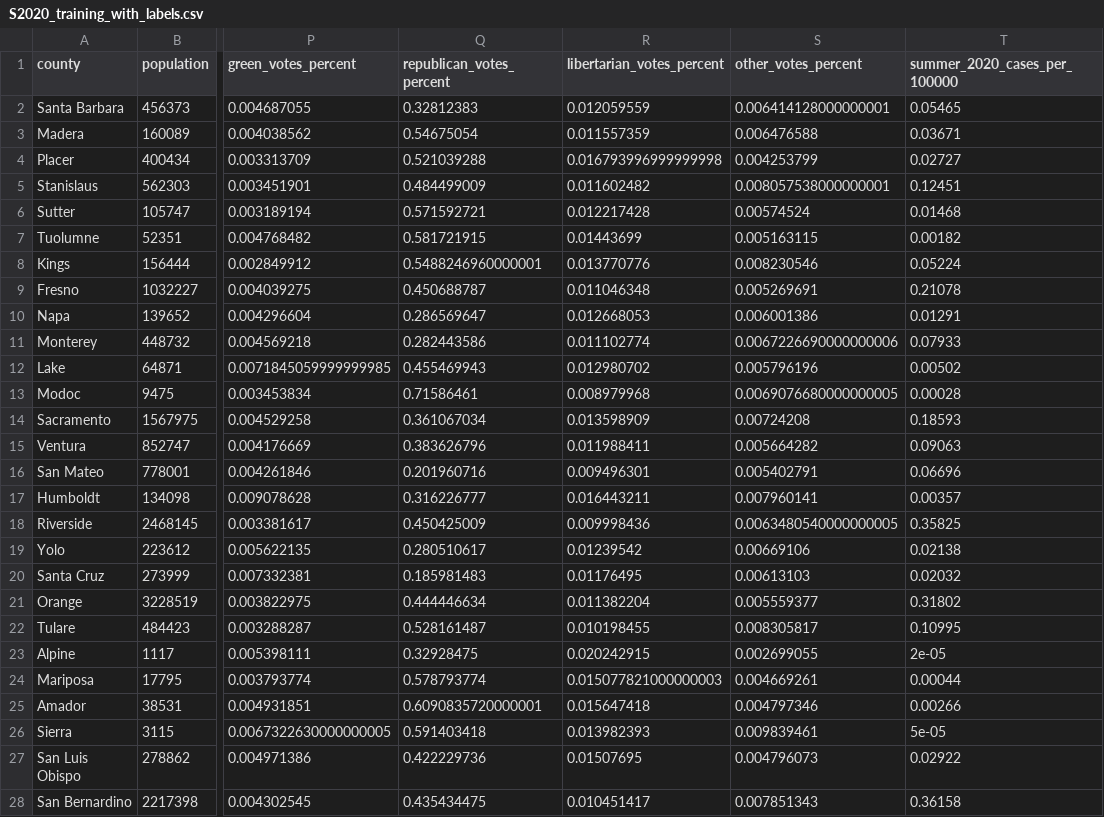
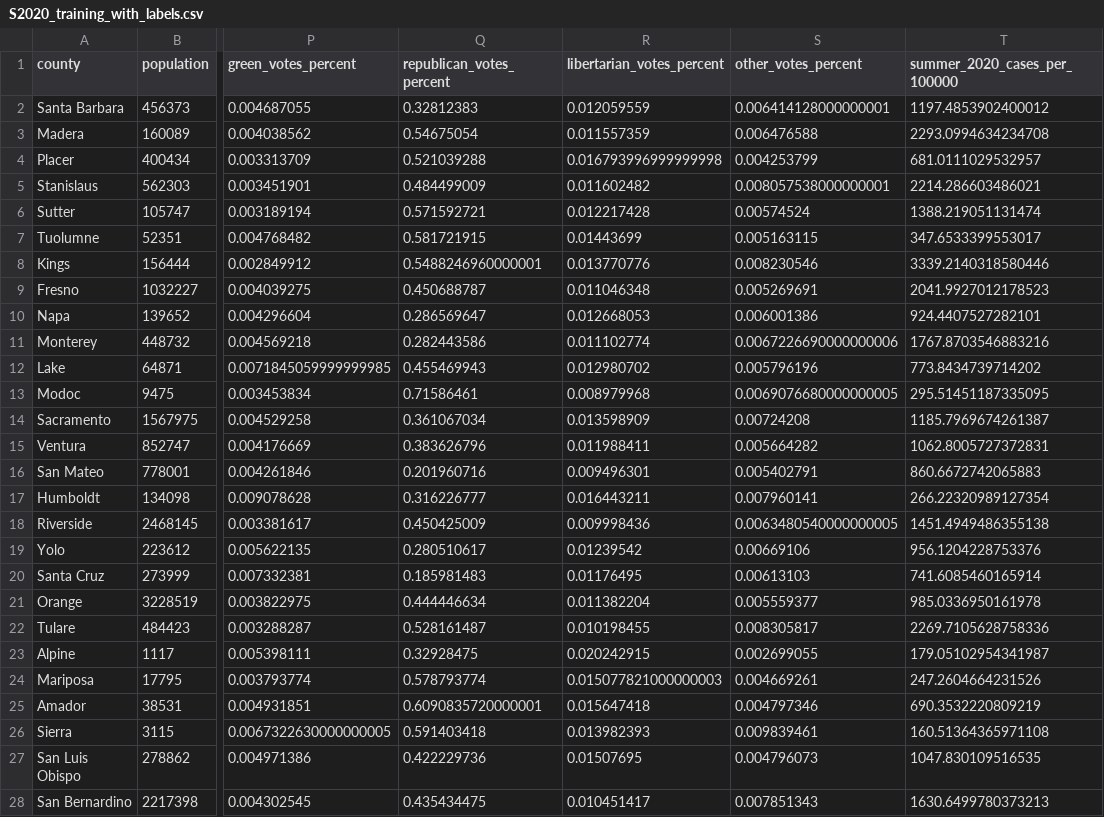
Before and after one commit to pleunipennings/MARC_ML_FAIR, a CSV file: S2020_training_with_labels.csv, drawn as a sheet; only a part is shown, gaps mark what is left out; the diff covers the shown part only; the diff names each change by its address in the sheet, - before the commit and + after, or states it on an @@ line.

```diff
--- a/S2020_training_with_labels.csv
+++ b/S2020_training_with_labels.csv
-T2 (summer_2020_cases_per_100000): 0.05465
+T2 (summer_2020_cases_per_100000): 1197.4853902400012
-T3 (summer_2020_cases_per_100000): 0.03671
+T3 (summer_2020_cases_per_100000): 2293.0994634234708
-T4 (summer_2020_cases_per_100000): 0.02727
+T4 (summer_2020_cases_per_100000): 681.0111029532957
-T5 (summer_2020_cases_per_100000): 0.12451
+T5 (summer_2020_cases_per_100000): 2214.286603486021
-T6 (summer_2020_cases_per_100000): 0.01468
+T6 (summer_2020_cases_per_100000): 1388.219051131474
-T7 (summer_2020_cases_per_100000): 0.00182
+T7 (summer_2020_cases_per_100000): 347.6533399553017
-T8 (summer_2020_cases_per_100000): 0.05224
+T8 (summer_2020_cases_per_100000): 3339.2140318580446
-T9 (summer_2020_cases_per_100000): 0.21078
+T9 (summer_2020_cases_per_100000): 2041.9927012178523
-T10 (summer_2020_cases_per_100000): 0.01291
+T10 (summer_2020_cases_per_100000): 924.4407527282101
-T11 (summer_2020_cases_per_100000): 0.07933
+T11 (summer_2020_cases_per_100000): 1767.8703546883216
-T12 (summer_2020_cases_per_100000): 0.00502
+T12 (summer_2020_cases_per_100000): 773.8434739714202
-T13 (summer_2020_cases_per_100000): 0.00028
+T13 (summer_2020_cases_per_100000): 295.51451187335095
-T14 (summer_2020_cases_per_100000): 0.18593
+T14 (summer_2020_cases_per_100000): 1185.7969674261387
-T15 (summer_2020_cases_per_100000): 0.09063
+T15 (summer_2020_cases_per_100000): 1062.8005727372831
-T16 (summer_2020_cases_per_100000): 0.06696
+T16 (summer_2020_cases_per_100000): 860.6672742065883
-T17 (summer_2020_cases_per_100000): 0.00357
+T17 (summer_2020_cases_per_100000): 266.22320989127354
-T18 (summer_2020_cases_per_100000): 0.35825
+T18 (summer_2020_cases_per_100000): 1451.4949486355138
-T19 (summer_2020_cases_per_100000): 0.02138
+T19 (summer_2020_cases_per_100000): 956.1204228753376
-T20 (summer_2020_cases_per_100000): 0.02032
+T20 (summer_2020_cases_per_100000): 741.6085460165914
-T21 (summer_2020_cases_per_100000): 0.31802
+T21 (summer_2020_cases_per_100000): 985.0336950161978
-T22 (summer_2020_cases_per_100000): 0.10995
+T22 (summer_2020_cases_per_100000): 2269.7105628758336
-T23 (summer_2020_cases_per_100000): 2e-05
+T23 (summer_2020_cases_per_100000): 179.05102954341987
-T24 (summer_2020_cases_per_100000): 0.00044
+T24 (summer_2020_cases_per_100000): 247.2604664231526
-T25 (summer_2020_cases_per_100000): 0.00266
+T25 (summer_2020_cases_per_100000): 690.3532220809219
-T26 (summer_2020_cases_per_100000): 5e-05
+T26 (summer_2020_cases_per_100000): 160.51364365971108
-T27 (summer_2020_cases_per_100000): 0.02922
+T27 (summer_2020_cases_per_100000): 1047.830109516535
-T28 (summer_2020_cases_per_100000): 0.36158
+T28 (summer_2020_cases_per_100000): 1630.6499780373213
```
Also changed, not shown: 13 edited cells elsewhere in this file, S2020_test_labels_only.csv, S2021_test_features_only.csv, 2 other files.
